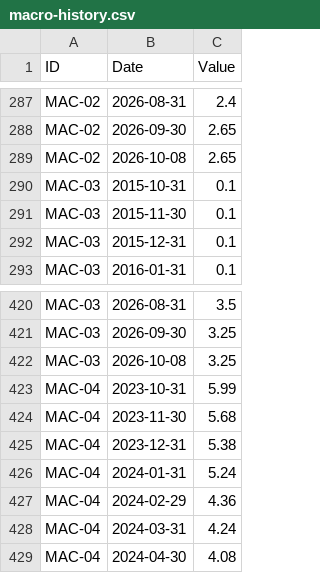
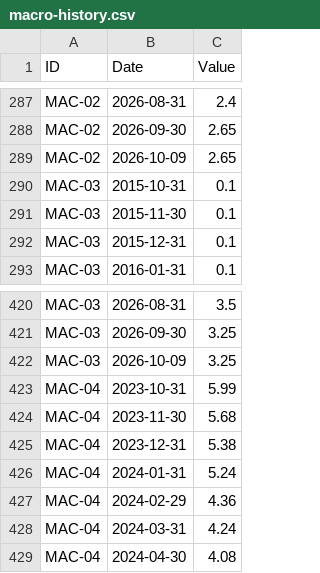
Before and after one commit to benbaichmankass/sustainable-finance-venture, a CSV file: data/macro-history.csv, drawn as a sheet; only a part is shown, gaps mark what is left out; the diff covers the shown part only.

```diff
--- a/data/macro-history.csv
+++ b/data/macro-history.csv
@@ -288,3 +288,3 @@
 "MAC-02","2026-09-30","2.65"
-"MAC-02","2026-10-08","2.65"
+"MAC-02","2026-10-09","2.65"
 "MAC-03","2015-10-31","0.1"
@@ -421,3 +421,3 @@
 "MAC-03","2026-09-30","3.25"
-"MAC-03","2026-10-08","3.25"
+"MAC-03","2026-10-09","3.25"
 "MAC-04","2023-10-31","5.99"
```
Also changed, not shown: 9 edited cells elsewhere in this file, data/macro-snapshot.csv.
